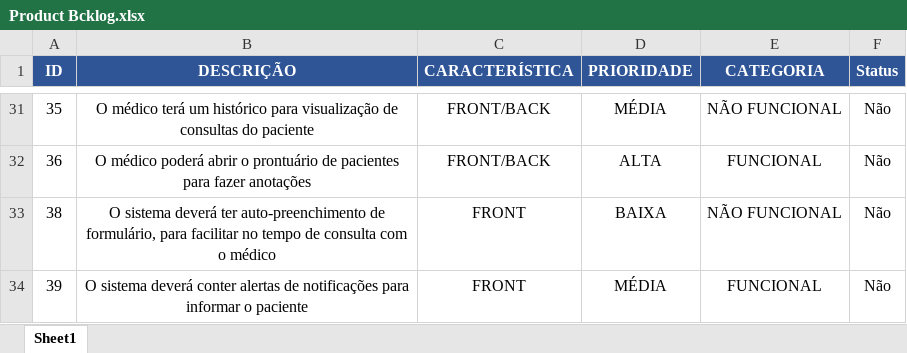
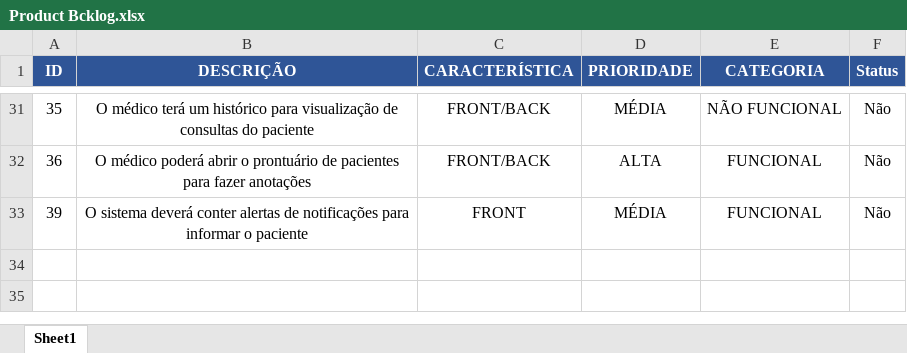
Before and after one commit to loisfg/mais-consulta-ws, an Excel workbook: documentacao/Backlog/Product Bcklog.xlsx, sheet Sheet1, drawn as a sheet; only a part is shown, gaps mark what is left out; values as stored, in another font and other column widths than the file's, no borders; the diff names each change by its address in the sheet, - before the commit and + after, or states it on an @@ line.

Commit message:
feat(front): merge

```diff
--- a/documentacao/Backlog/Product Bcklog.xlsx (sheet Sheet1)
+++ b/documentacao/Backlog/Product Bcklog.xlsx (sheet Sheet1)
-row 33: 38 | O sistema deverá ter auto-preenchimento de formulário, para facilitar no tempo de consulta com o médico | FRONT | BAIXA | NÃO FUNCIONAL | Não
```
Also changed, not shown: 2 other files.
